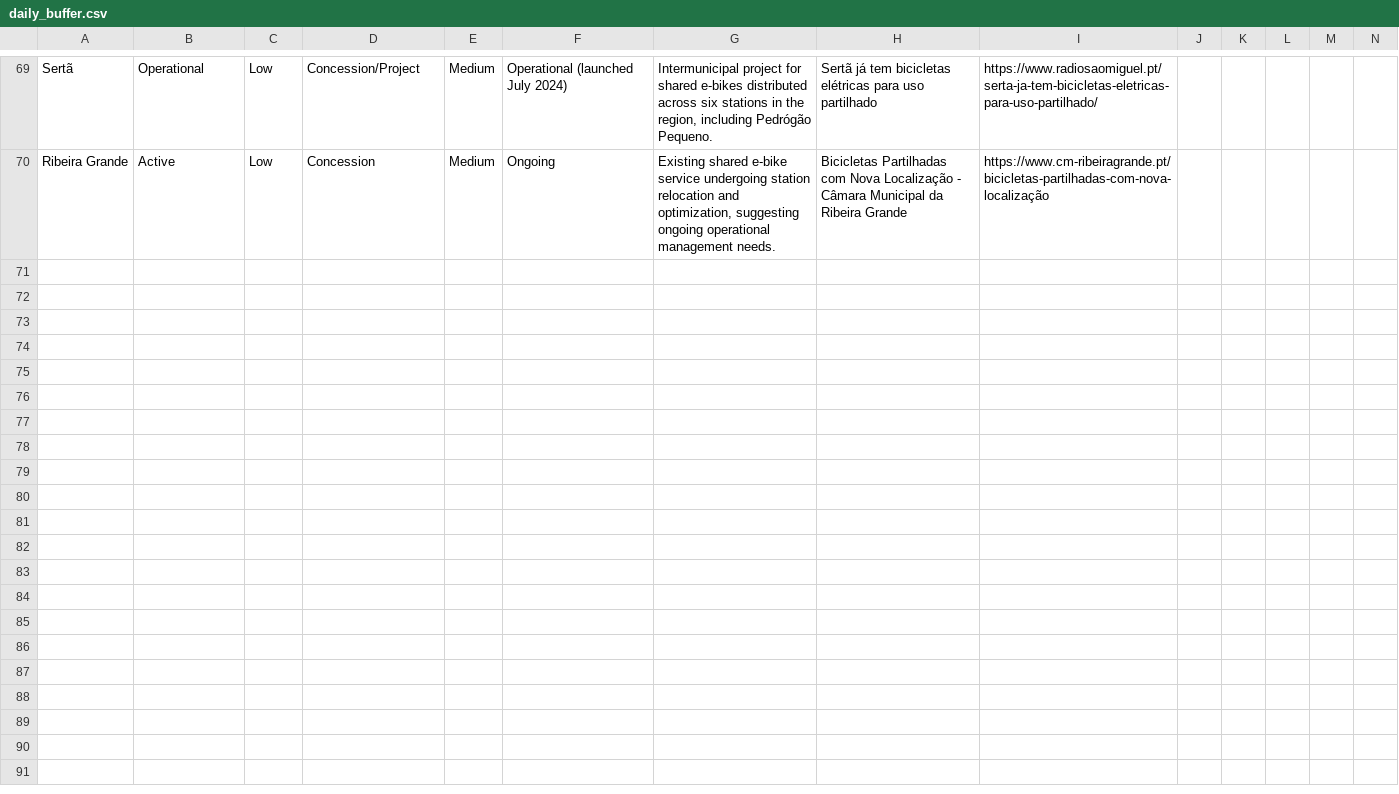
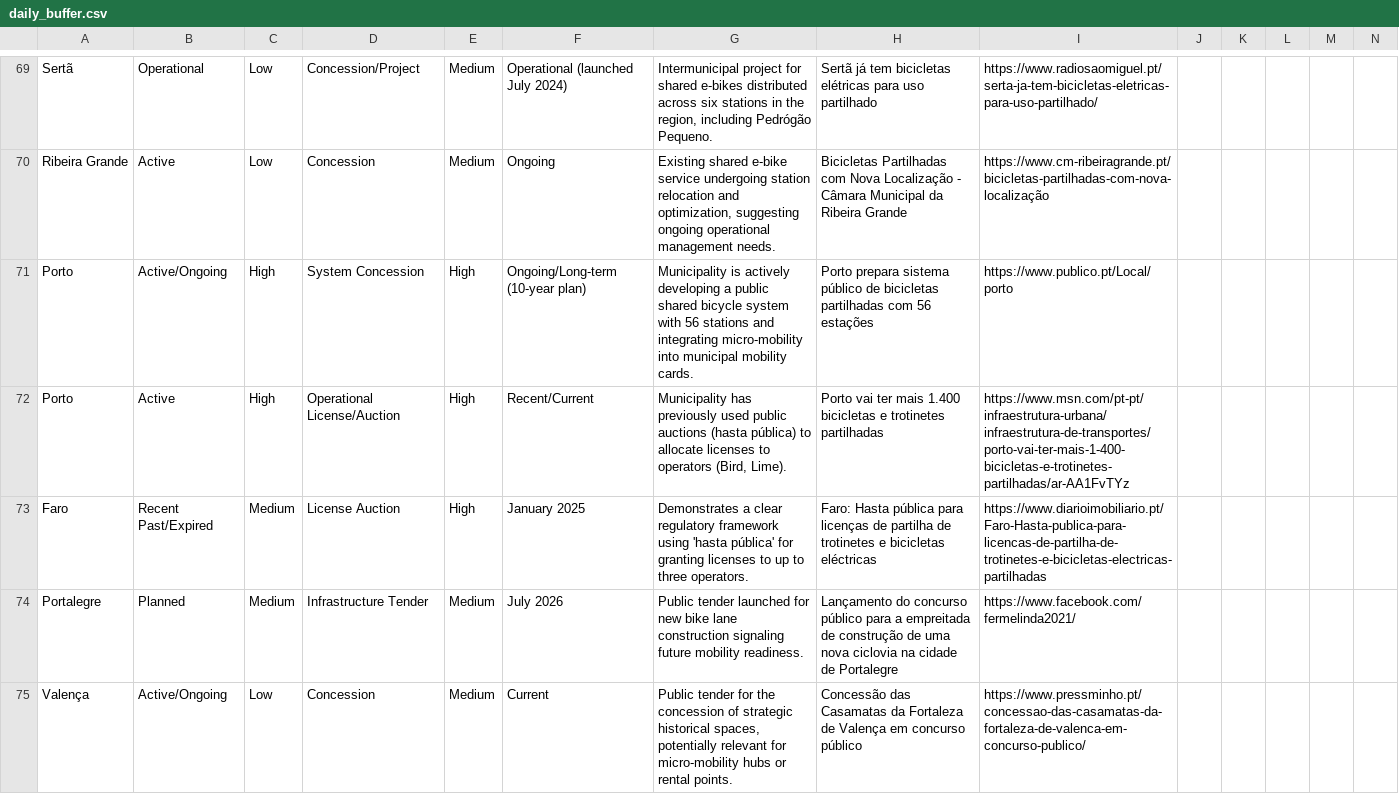
Before and after one commit to jvcs92/ai-rfpagent, a CSV file: daily_buffer.csv, drawn as a sheet; only a part is shown, gaps mark what is left out; rows hold the shown columns only; the diff names each change by its address in the sheet, - before the commit and + after, or states it on an @@ line.

```diff
--- a/daily_buffer.csv
+++ b/daily_buffer.csv
+row 71: Porto | Active/Ongoing | High | System Concession | High | Ongoing/Long-term (10-year plan) | Municipality is actively developing a public shared bicycle system with 56 stations and integrating micro-mobility into municipal mobility cards. | Porto prepara sistema público de bicicletas partilhadas com 56 estações | https://www.publico.pt/Local/porto
+row 72: Porto | Active | High | Operational License/Auction | High | Recent/Current | Municipality has previously used public auctions (hasta pública) to allocate licenses to operators (Bird, Lime). | Porto vai ter mais 1.400 bicicletas e trotinetes partilhadas | https://www.msn.com/pt-pt/infraestrutura-urbana/infraestrutura-de-transportes/porto-vai-ter-mais-1-400-bicicletas-e-trotinetes-partilhadas/ar-AA1FvTYz
+row 73: Faro | Recent Past/Expired | Medium | License Auction | High | January 2025 | Demonstrates a clear regulatory framework using 'hasta pública' for granting licenses to up to three operators. | Faro: Hasta pública para licenças de partilha de trotinetes e bicicletas eléctricas | https://www.diarioimobiliario.pt/Faro-Hasta-publica-para-licencas-de-partilha-de-trotinetes-e-bicicletas-electricas-partilhadas
+row 74: Portalegre | Planned | Medium | Infrastructure Tender | Medium | July 2026 | Public tender launched for new bike lane construction signaling future mobility readiness. | Lançamento do concurso público para a empreitada de construção de uma nova ciclovia na cidade de Portalegre | https://www.facebook.com/fermelinda2021/
+row 75: Valença | Active/Ongoing | Low | Concession | Medium | Current | Public tender for the concession of strategic historical spaces, potentially relevant for micro-mobility hubs or rental points. | Concessão das Casamatas da Fortaleza de Valença em concurso público | https://www.pressminho.pt/concessao-das-casamatas-da-fortaleza-de-valenca-em-concurso-publico/
```
Also changed, not shown: 1 other file.
